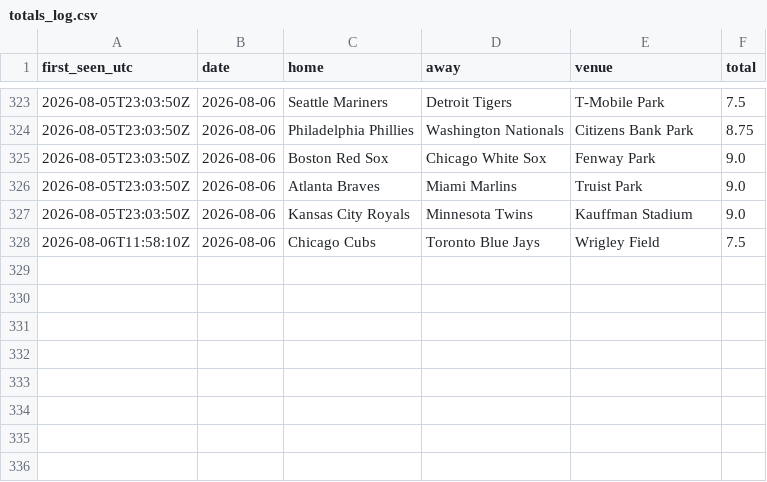
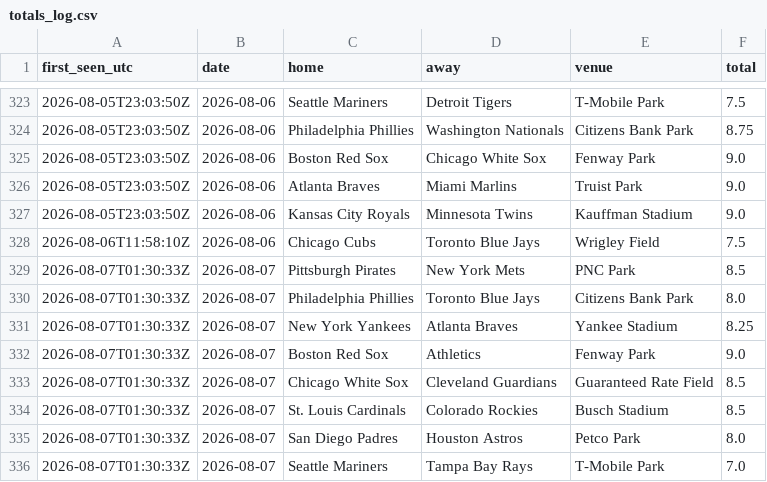
Before and after one commit to barneygr33n/mlb-weather-flags, a CSV file: docs/totals_log.csv, drawn as a sheet; only a part is shown, gaps mark what is left out.

```diff
--- a/docs/totals_log.csv
+++ b/docs/totals_log.csv
@@ -328 +328,9 @@ first_seen_utc,date,home,away,venue,total
 2026-08-06T11:58:10Z,2026-08-06,Chicago Cubs,Toronto Blue Jays,Wrigley Field,7.5
+2026-08-07T01:30:33Z,2026-08-07,Pittsburgh Pirates,New York Mets,PNC Park,8.5
+2026-08-07T01:30:33Z,2026-08-07,Philadelphia Phillies,Toronto Blue Jays,Citizens Bank Park,8.0
+2026-08-07T01:30:33Z,2026-08-07,New York Yankees,Atlanta Braves,Yankee Stadium,8.25
+2026-08-07T01:30:33Z,2026-08-07,Boston Red Sox,Athletics,Fenway Park,9.0
+2026-08-07T01:30:33Z,2026-08-07,Chicago White Sox,Cleveland Guardians,Guaranteed Rate Field,8.5
+2026-08-07T01:30:33Z,2026-08-07,St. Louis Cardinals,Colorado Rockies,Busch Stadium,8.5
+2026-08-07T01:30:33Z,2026-08-07,San Diego Padres,Houston Astros,Petco Park,8.0
+2026-08-07T01:30:33Z,2026-08-07,Seattle Mariners,Tampa Bay Rays,T-Mobile Park,7.0
```
Also changed, not shown: 1 other file.
